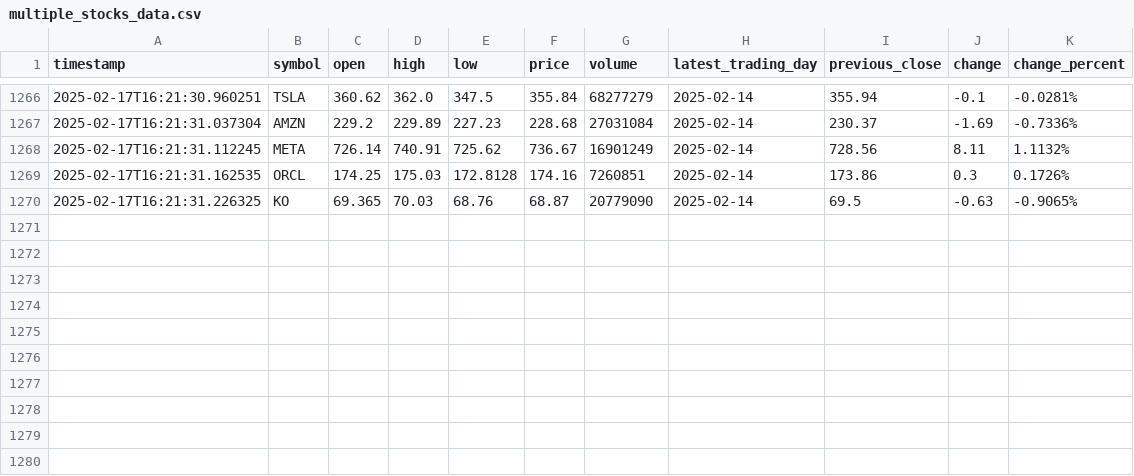
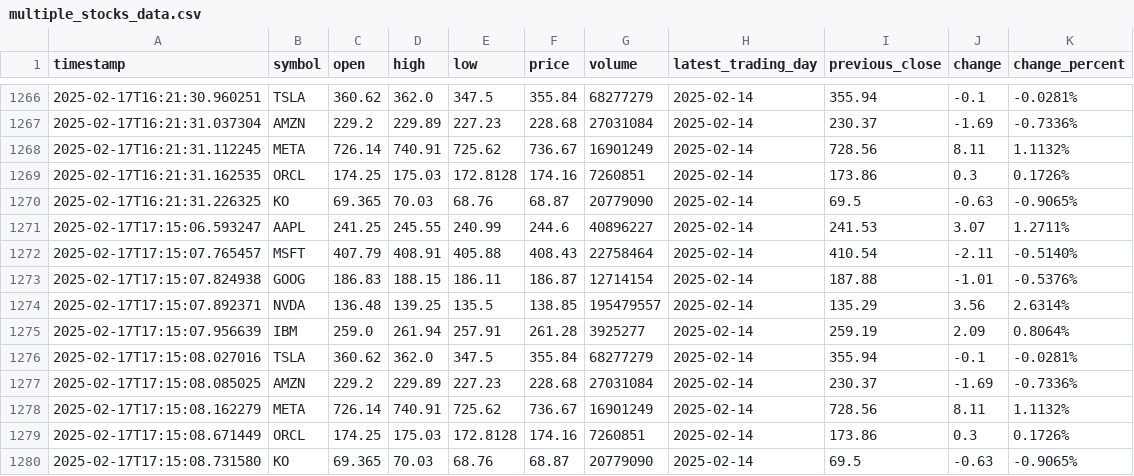
Before and after one commit to Hari20032005/Stock-Data-Collector, a CSV file: multiple_stocks_data.csv, drawn as a sheet; only a part is shown, gaps mark what is left out.

```diff
--- a/multiple_stocks_data.csv
+++ b/multiple_stocks_data.csv
@@ -1270 +1270,11 @@ timestamp,symbol,open,high,low,price,volume,latest_trading_day,previous_close,ch
 2025-02-17T16:21:31.226325,KO,69.365,70.03,68.76,68.87,20779090,2025-02-14,69.5,-0.63,-0.9065%
+2025-02-17T17:15:06.593247,AAPL,241.25,245.55,240.99,244.6,40896227,2025-02-14,241.53,3.07,1.2711%
+2025-02-17T17:15:07.765457,MSFT,407.79,408.91,405.88,408.43,22758464,2025-02-14,410.54,-2.11,-0.5140%
+2025-02-17T17:15:07.824938,GOOG,186.83,188.15,186.11,186.87,12714154,2025-02-14,187.88,-1.01,-0.5376%
+2025-02-17T17:15:07.892371,NVDA,136.48,139.25,135.5,138.85,195479557,2025-02-14,135.29,3.56,2.6314%
+2025-02-17T17:15:07.956639,IBM,259.0,261.94,257.91,261.28,3925277,2025-02-14,259.19,2.09,0.8064%
+2025-02-17T17:15:08.027016,TSLA,360.62,362.0,347.5,355.84,68277279,2025-02-14,355.94,-0.1,-0.0281%
+2025-02-17T17:15:08.085025,AMZN,229.2,229.89,227.23,228.68,27031084,2025-02-14,230.37,-1.69,-0.7336%
+2025-02-17T17:15:08.162279,META,726.14,740.91,725.62,736.67,16901249,2025-02-14,728.56,8.11,1.1132%
+2025-02-17T17:15:08.671449,ORCL,174.25,175.03,172.8128,174.16,7260851,2025-02-14,173.86,0.3,0.1726%
+2025-02-17T17:15:08.731580,KO,69.365,70.03,68.76,68.87,20779090,2025-02-14,69.5,-0.63,-0.9065%
```
